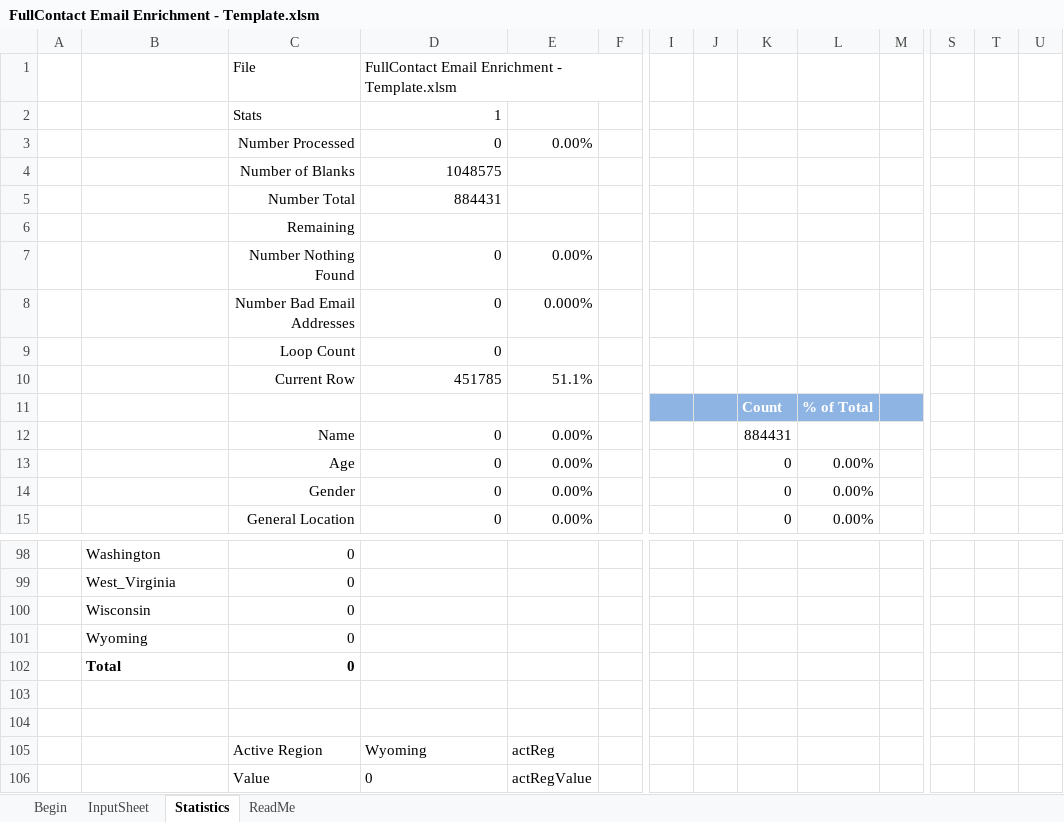
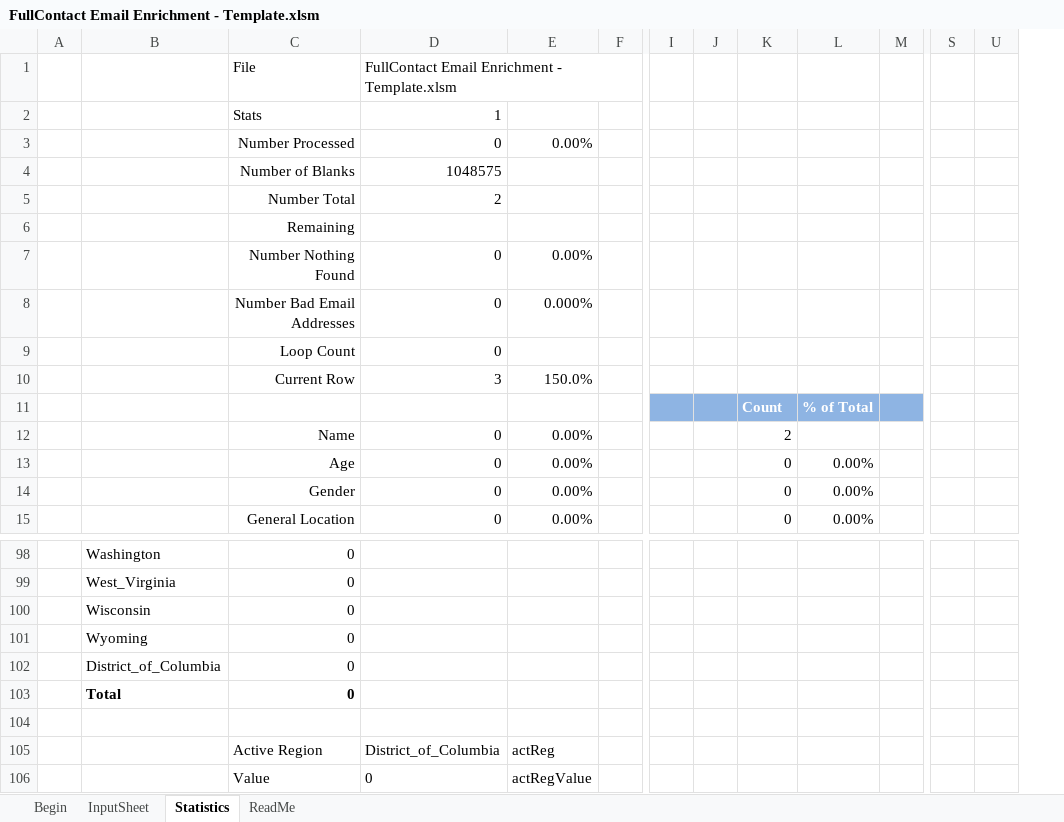
Before and after one commit to fullcontact/fullcontact-excel, an Excel workbook: FullContact Email Enrichment - Template.xlsm, sheet Statistics, drawn as a sheet; only a part is shown, gaps mark what is left out; values as stored, in another font and other column widths than the file's, no borders; charts and pictures not drawn; removed rows and columns are numbered as before the commit, all else as after; rows hold the shown columns only; the diff names each change by its address in the sheet, - before the commit and + after, or states it on an @@ line.

Commit message:
Added District of Columbia to report output and logic to keep it from showing up as Washington.

```diff
--- a/FullContact Email Enrichment - Template.xlsm (sheet Statistics)
+++ b/FullContact Email Enrichment - Template.xlsm (sheet Statistics)
@@ column T hidden, empty @@
-D5: 884431
+D5: 2
-row 10:  |  | Current Row | 451785 | 51.1%
+row 10:  |  | Current Row | 3 | 150.0%
-K12: 884431
+K12: 2
+row 102:  | District_of_Columbia | 0
-row 104: (empty)
-D105: Wyoming
+D105: District_of_Columbia
```
Also changed, not shown: sheet Begin, formulas that keep their value, charts or pictures.
